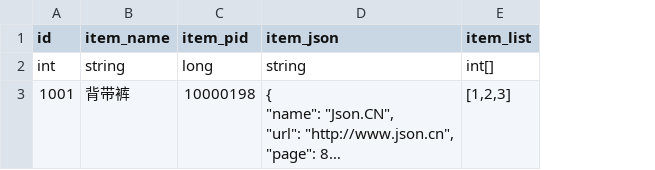
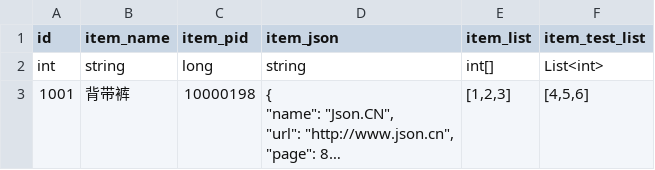
Before and after one commit to zxjun2002/YukiFrameWork, a CSV file: Config/Item/Item.csv, drawn as a sheet; long unchanged cells end in …; the diff names each change by its address in the sheet, - before the commit and + after, or states it on an @@ line.

```diff
--- a/Config/Item/Item.csv
+++ b/Config/Item/Item.csv
+column F (item_test_list), rows 2-3: List<int> | [4,5,6]
```
Also changed, not shown: 5 other files.
